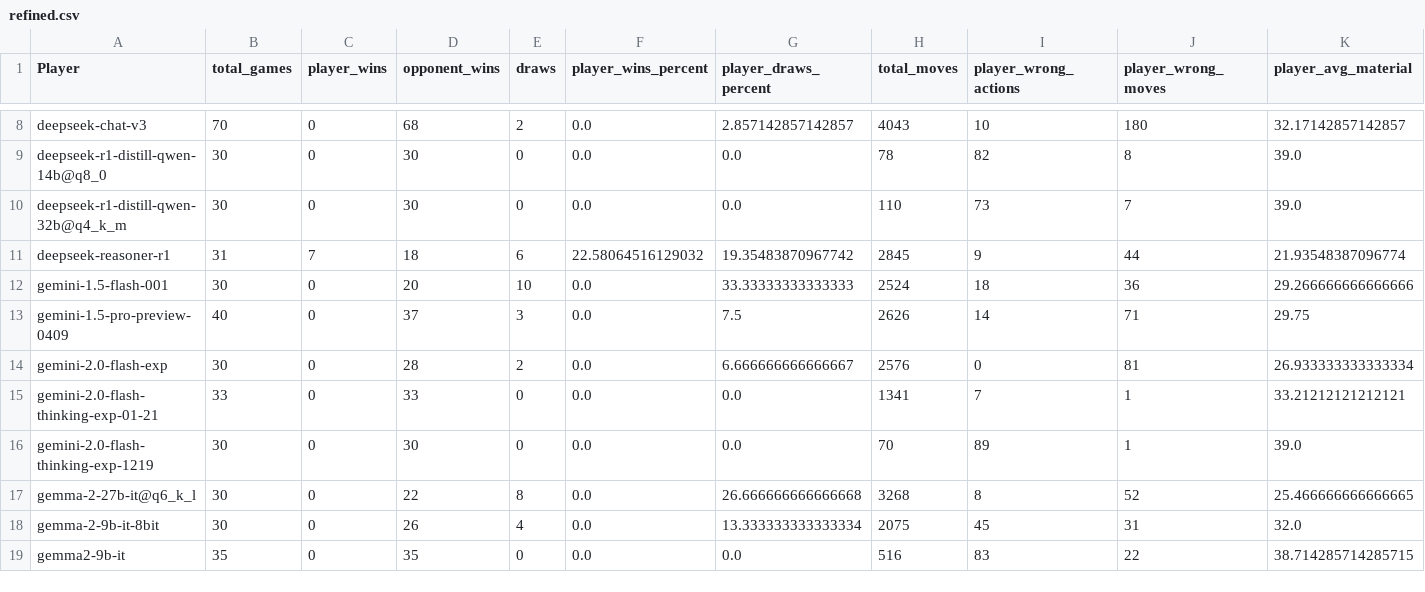
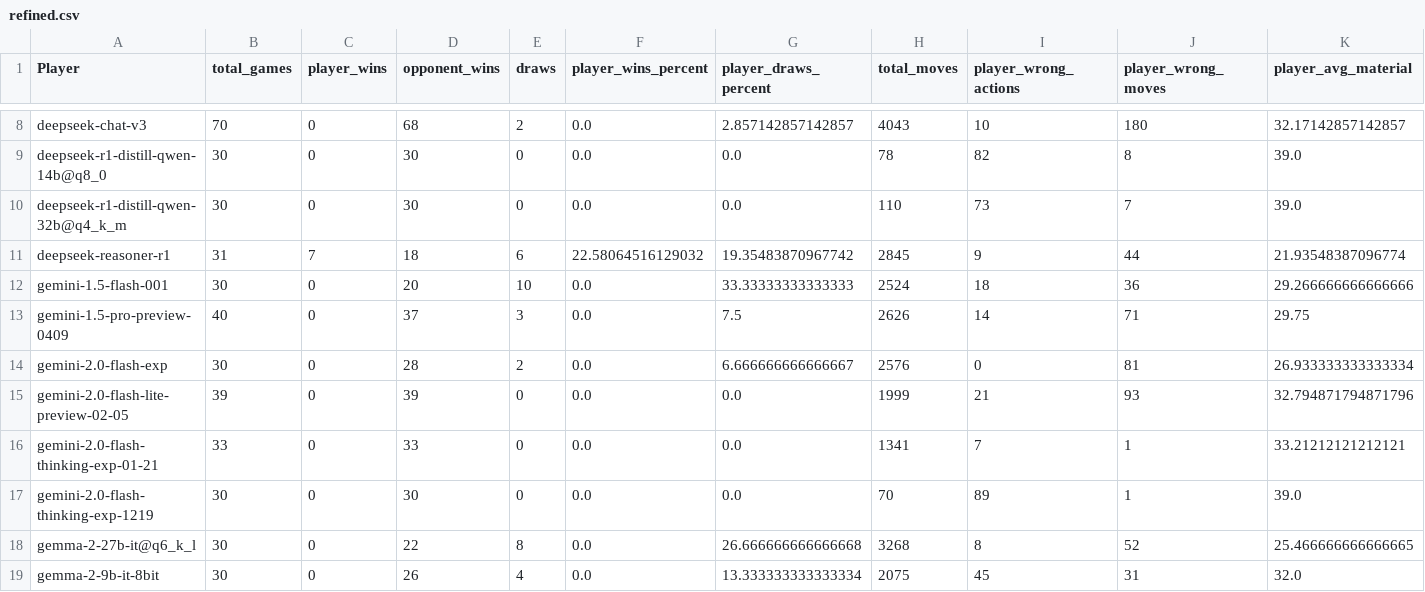
Before and after one commit to maxim-saplin/llm_chess, a CSV file: data_processing/refined.csv, drawn as a sheet; only a part is shown, gaps mark what is left out; the shorter side is filled out with more unchanged rows; rows hold the shown columns only; the diff names each change by its address in the sheet, - before the commit and + after, or states it on an @@ line.

Commit message:
More Gemini 2

```diff
--- a/data_processing/refined.csv
+++ b/data_processing/refined.csv
+row 15: gemini-2.0-flash-lite-preview-02-05 | 39 | 0 | 39 | 0 | 0.0 | 0.0 | 1999 | 21 | 93 | 32.794871794871796
```
Also changed, not shown: _logs/no_reflection/aggregate_models.csv, 29 other files.
